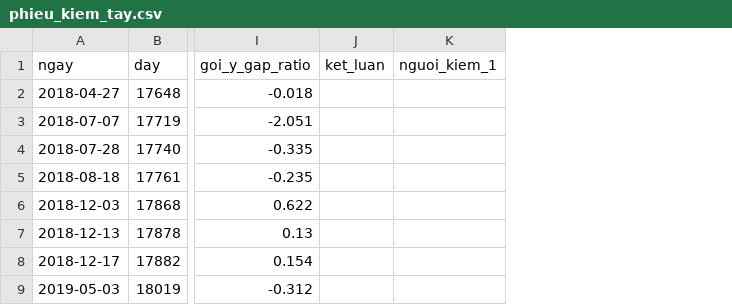
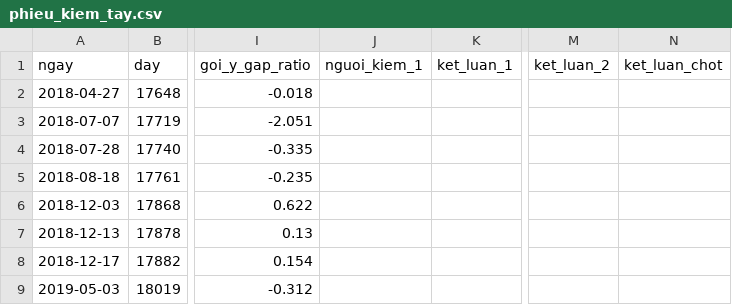
Before and after one commit to yuhnt/I-REC-Blockchain-Registry-, a CSV file: docs/kiem_tay/phieu_kiem_tay.csv, drawn as a sheet; only a part is shown, gaps mark what is left out; removed rows and columns are numbered as before the commit, all else as after; the diff names each change by its address in the sheet, - before the commit and + after, or states it on an @@ line.

```diff
--- a/docs/kiem_tay/phieu_kiem_tay.csv
+++ b/docs/kiem_tay/phieu_kiem_tay.csv
-column J (ket_luan), empty
+column K (ket_luan_1), empty
+column M (ket_luan_2), empty
+column N (ket_luan_chot), empty
```
Also changed, not shown: 2 other files.
